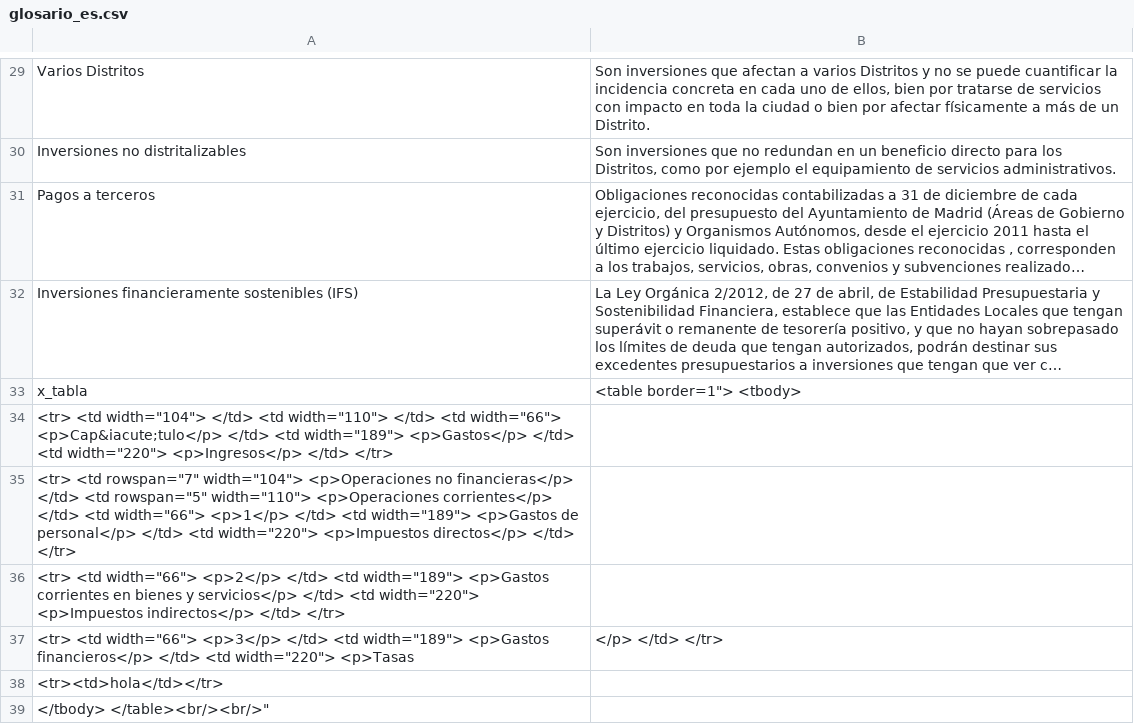
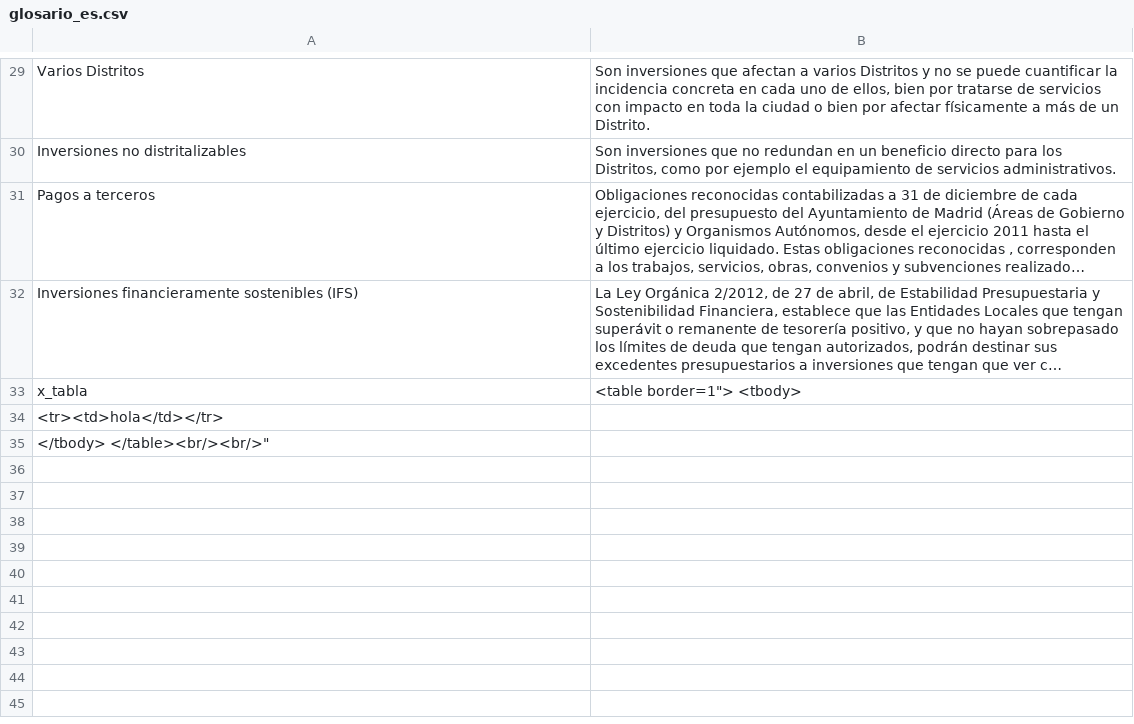
Before and after one commit to civio/presupuesto-madrid, a CSV file: data/glosario_es.csv, drawn as a sheet; only a part is shown, gaps mark what is left out; long unchanged cells end in …; the diff names each change by its address in the sheet, - before the commit and + after, or states it on an @@ line.

Commit message:
Update spanish glossary data
Change performed on the admin console.

```diff
--- a/data/glosario_es.csv
+++ b/data/glosario_es.csv
-row 34: <tr> <td width="104"> </td> <td width="110"> </td> <td width="66"> <p>Cap&iacute;tulo</p> </td> <td width="189"> <p>Gastos</p> </td> <td width="220"> <p>Ingresos</p> </td> </tr>
-row 35: <tr> <td rowspan="7" width="104"> <p>Operaciones no financieras</p> </td> <td rowspan="5" width="110"> <p>Operaciones corrientes</p> </td> <td width="66"> <p>1</p> </td> <td width="189"> <p>Gastos de personal</p> </td> <td width="220"> <p>Impuestos directos</p> </td> </tr>
-row 36: <tr> <td width="66"> <p>2</p> </td> <td width="189"> <p>Gastos corrientes en bienes y servicios</p> </td> <td width="220"> <p>Impuestos indirectos</p> </td> </tr>
-row 37: <tr> <td width="66"> <p>3</p> </td> <td width="189"> <p>Gastos financieros</p> </td> <td width="220"> <p>Tasas | </p> </td> </tr>
```
